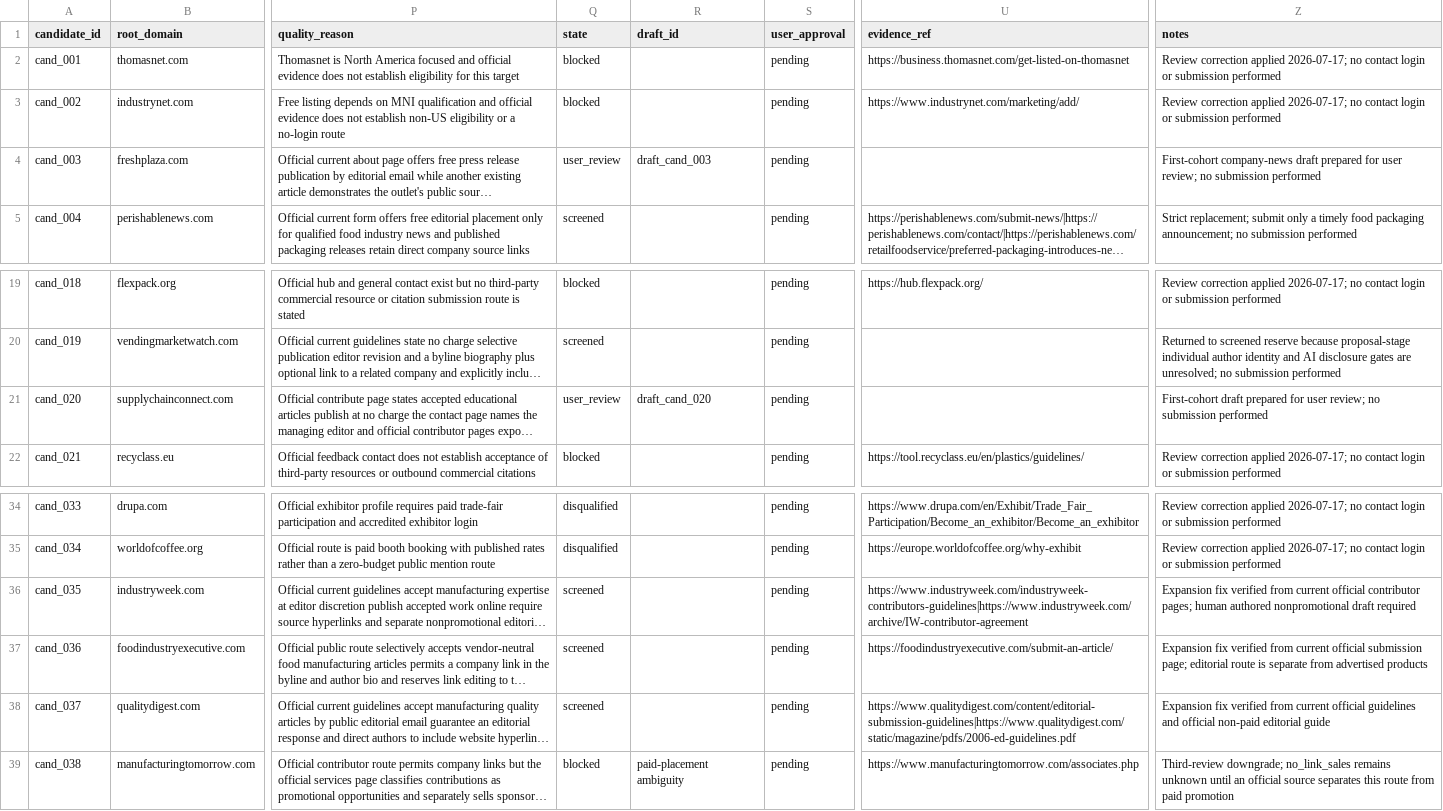
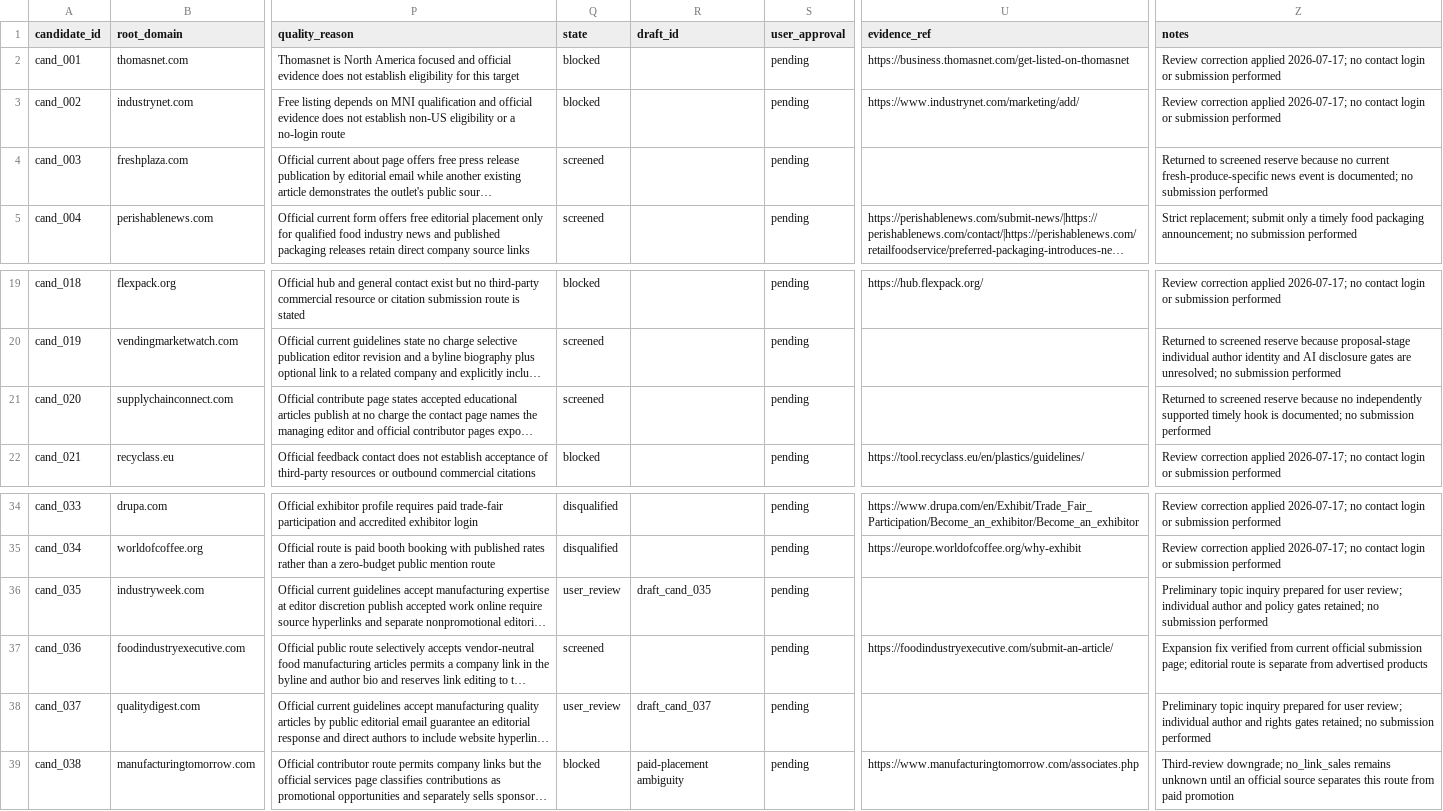
Before and after one commit to czTLG/Huasheng-Printing-Order-Management-System, a CSV file: docs/matrix-signal/registry.csv, drawn as a sheet; only a part is shown, gaps mark what is left out; long unchanged cells end in …; the diff names each change by its address in the sheet, - before the commit and + after, or states it on an @@ line.

Commit message:
docs: refine first matrix signal topic inquiries

```diff
--- a/docs/matrix-signal/registry.csv
+++ b/docs/matrix-signal/registry.csv
-Q4 (state): user_review
+Q4 (state): screened
-R4 (draft_id): draft_cand_003
+R4 (draft_id): (empty)
-Z4 (notes): First-cohort company-news draft prepared for user review; no submission…
+Z4 (notes): Returned to screened reserve because no current fresh-produce-specific news event is documented; no submission…
-Q21 (state): user_review
+Q21 (state): screened
-R21 (draft_id): draft_cand_020
+R21 (draft_id): (empty)
-Z21 (notes): First-cohort draft prepared for user review; no submission…
+Z21 (notes): Returned to screened reserve because no independently supported timely hook is documented; no submission…
-Q36 (state): screened
+Q36 (state): user_review
-R36 (draft_id): (empty)
+R36 (draft_id): draft_cand_035
-U36 (evidence_ref): https://www.industryweek.com/industryweek-contributors-guidelines|https://www.industryweek.com/archive/IW-contributor-agreement
+U36 (evidence_ref): (empty)
-Z36 (notes): Expansion fix verified from current official contributor pages; human authored nonpromotional draft required
+Z36 (notes): Preliminary topic inquiry prepared for user review; individual author and policy gates retained; no submission performed
-Q38 (state): screened
+Q38 (state): user_review
-R38 (draft_id): (empty)
+R38 (draft_id): draft_cand_037
-U38 (evidence_ref): https://www.qualitydigest.com/content/editorial-submission-guidelines|https://www.qualitydigest.com/static/magazine/pdfs/2006-ed-guidelines.pdf
+U38 (evidence_ref): (empty)
-Z38 (notes): Expansion fix verified from current official guidelines and official non-paid editorial guide
+Z38 (notes): Preliminary topic inquiry prepared for user review; individual author and rights gates retained; no submission performed
```
Also changed, not shown: 1 other file.
